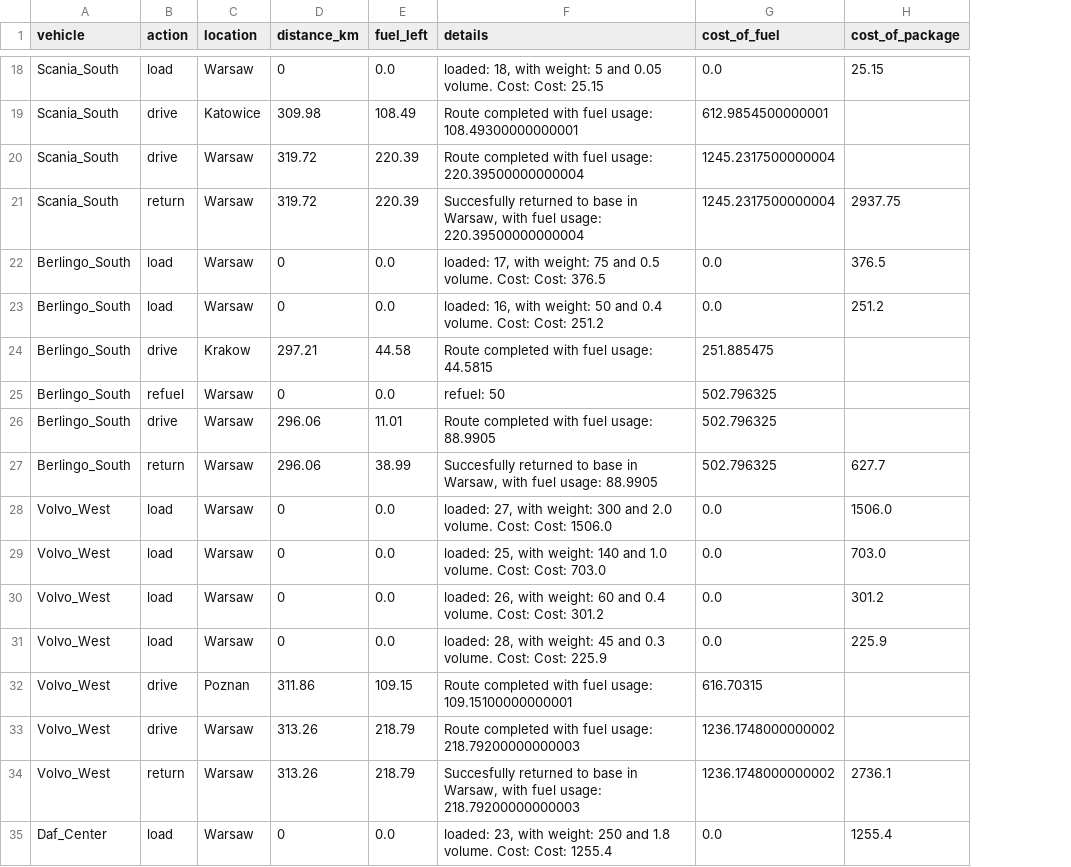
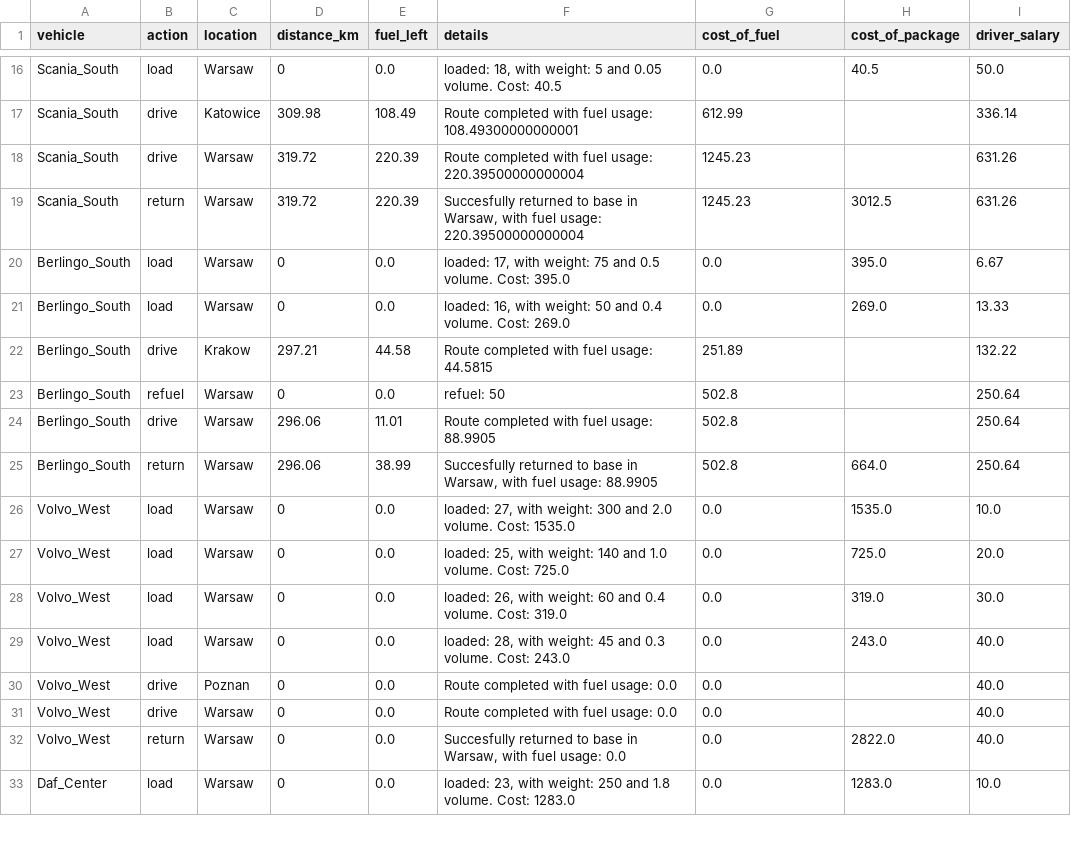
Before and after one commit to Kami516/Automated-Fleet-Dispatch-Analytics-System, a CSV file: data/vehicle_logs.csv, drawn as a sheet; only a part is shown, gaps mark what is left out; addresses are those after the commit; the diff covers the shown part only; the diff names each change by its address in the sheet, - before the commit and + after, or states it on an @@ line.

Commit message:
Counting net profit in log analysis, incresing income per package

```diff
--- a/data/vehicle_logs.csv
+++ b/data/vehicle_logs.csv
+column I (driver_salary), rows 16-33: 50.0 | 336.14 | 631.26 | 631.26 | 6.67 | 13.33 | 132.22 | 250.64 | 250.64 | 250.64 | 10.0 | 20.0 | 30.0 | 40.0 | 40.0 | 40.0 | 40.0 | 10.0
-F16 (details): …volume. Cost: Cost: 25.15
+F16 (details): …volume. Cost: 40.5
-H16 (cost_of_package): 25.15
+H16 (cost_of_package): 40.5
-G17 (cost_of_fuel): 612.9854500000001
+G17 (cost_of_fuel): 612.99
-G18:G19 (cost_of_fuel): 1245.2317500000004
+G18:G19 (cost_of_fuel): 1245.23
-H19 (cost_of_package): 2937.75
+H19 (cost_of_package): 3012.5
-F20 (details): …volume. Cost: Cost: 376.5
+F20 (details): …volume. Cost: 395.0
-H20 (cost_of_package): 376.5
+H20 (cost_of_package): 395.0
-F21 (details): …volume. Cost: Cost: 251.2
+F21 (details): …volume. Cost: 269.0
-H21 (cost_of_package): 251.2
+H21 (cost_of_package): 269.0
-G22 (cost_of_fuel): 251.885475
+G22 (cost_of_fuel): 251.89
-G23:G25 (cost_of_fuel): 502.796325
+G23:G25 (cost_of_fuel): 502.8
-H25 (cost_of_package): 627.7
+H25 (cost_of_package): 664.0
-F26 (details): …volume. Cost: Cost: 1506.0
+F26 (details): …volume. Cost: 1535.0
-H26 (cost_of_package): 1506.0
+H26 (cost_of_package): 1535.0
-F27 (details): …volume. Cost: Cost: 703.0
+F27 (details): …volume. Cost: 725.0
-H27 (cost_of_package): 703.0
+H27 (cost_of_package): 725.0
-F28 (details): …volume. Cost: Cost: 301.2
+F28 (details): …volume. Cost: 319.0
-H28 (cost_of_package): 301.2
+H28 (cost_of_package): 319.0
-F29 (details): …volume. Cost: Cost: 225.9
+F29 (details): …volume. Cost: 243.0
-H29 (cost_of_package): 225.9
+H29 (cost_of_package): 243.0
-D30 (distance_km): 311.86
+D30 (distance_km): 0
-E30 (fuel_left): 109.15
+E30 (fuel_left): 0.0
-F30 (details): Route completed with fuel usage: 109.15100000000001
+F30 (details): Route completed with fuel usage: 0.0
-G30 (cost_of_fuel): 616.70315
+G30 (cost_of_fuel): 0.0
-D31:D32 (distance_km): 313.26
+D31:D32 (distance_km): 0
-E31:E32 (fuel_left): 218.79
+E31:E32 (fuel_left): 0.0
-F31 (details): Route completed with fuel usage: 218.79200000000003
+F31 (details): Route completed with fuel usage: 0.0
-G31:G32 (cost_of_fuel): 1236.1748000000002
+G31:G32 (cost_of_fuel): 0.0
-F32 (details): …fuel usage: 218.79200000000003
+F32 (details): …fuel usage: 0.0
-H32 (cost_of_package): 2736.1
+H32 (cost_of_package): 2822.0
-F33 (details): …volume. Cost: Cost: 1255.4
+F33 (details): …volume. Cost: 1283.0
-H33 (cost_of_package): 1255.4
+H33 (cost_of_package): 1283.0
```
Also changed, not shown: 2 removed rows and 35 edited cells elsewhere in this file, 4 other files.
